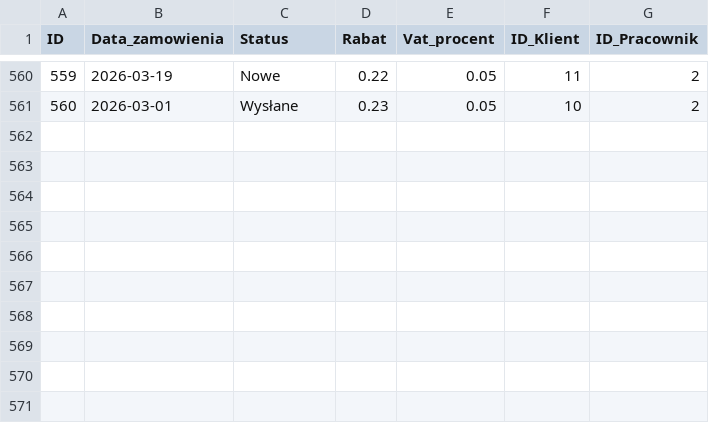
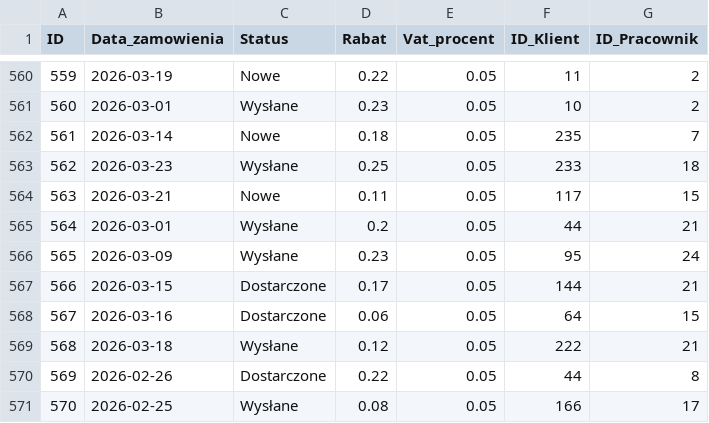
Before and after one commit to abazela/generator-danych, a CSV file: dane_csv/zamowienia.csv, drawn as a sheet; only a part is shown, gaps mark what is left out; the diff names each change by its address in the sheet, - before the commit and + after, or states it on an @@ line.

```diff
--- a/dane_csv/zamowienia.csv
+++ b/dane_csv/zamowienia.csv
+row 562: 561 | 2026-03-14 | Nowe | 0.18 | 0.05 | 235 | 7
+row 563: 562 | 2026-03-23 | Wysłane | 0.25 | 0.05 | 233 | 18
+row 564: 563 | 2026-03-21 | Nowe | 0.11 | 0.05 | 117 | 15
+row 565: 564 | 2026-03-01 | Wysłane | 0.2 | 0.05 | 44 | 21
+row 566: 565 | 2026-03-09 | Wysłane | 0.23 | 0.05 | 95 | 24
+row 567: 566 | 2026-03-15 | Dostarczone | 0.17 | 0.05 | 144 | 21
+row 568: 567 | 2026-03-16 | Dostarczone | 0.06 | 0.05 | 64 | 15
+row 569: 568 | 2026-03-18 | Wysłane | 0.12 | 0.05 | 222 | 21
+row 570: 569 | 2026-02-26 | Dostarczone | 0.22 | 0.05 | 44 | 8
+row 571: 570 | 2026-02-25 | Wysłane | 0.08 | 0.05 | 166 | 17
```
Also changed, not shown: dane_csv/klienci.csv, dane_csv/pozycje_zamowienie.csv.
